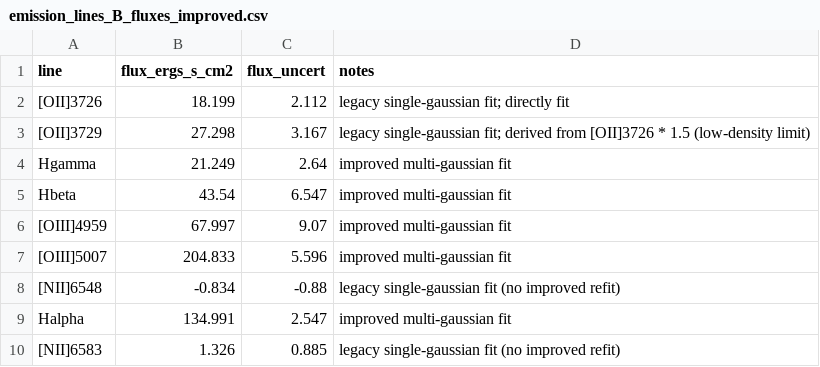
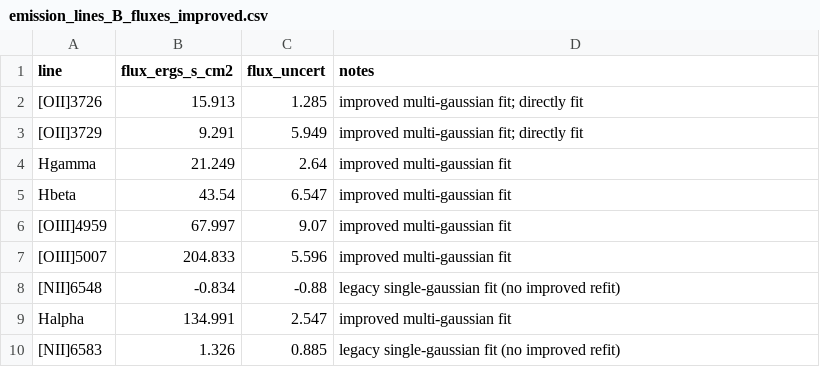
Before and after one commit to orianashi/Horseshoe, a CSV file: output/tabling/emission_lines_B_fluxes_improved.csv, drawn as a sheet.

```diff
--- a/output/tabling/emission_lines_B_fluxes_improved.csv
+++ b/output/tabling/emission_lines_B_fluxes_improved.csv
@@ -1,4 +1,4 @@
 line,flux_ergs_s_cm2,flux_uncert,notes
-[OII]3726,18.199,2.112,legacy single-gaussian fit; directly fit
-[OII]3729,27.298,3.167,legacy single-gaussian fit; derived from [OII]3726 * 1.5 (low-density limit)
+[OII]3726,15.913,1.285,improved multi-gaussian fit; directly fit
+[OII]3729,9.291,5.949,improved multi-gaussian fit; directly fit
 Hgamma,21.249,2.64,improved multi-gaussian fit
```
Also changed, not shown: output/tabling/emission_lines_A_fluxes_improved.csv, output/tabling/emission_lines_A_ratios_improved.csv, 23 other files.
